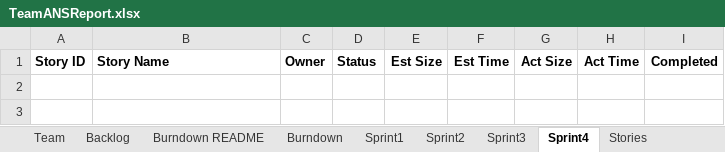
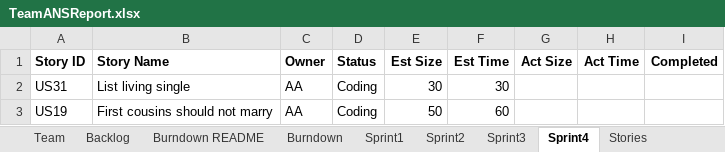
Before and after one commit to zeroand1/SSW-555-Project, an Excel workbook: TeamANSReport.xlsx, sheet Sprint4, drawn as a sheet; values as stored, in another font and other column widths than the file's, no borders; the diff names each change by its address in the sheet, - before the commit and + after, or states it on an @@ line.

Commit message:
Add files via upload

```diff
--- a/TeamANSReport.xlsx (sheet Sprint4)
+++ b/TeamANSReport.xlsx (sheet Sprint4)
+row 2: US31 | List living single | AA | Coding | 30 | 30
+row 3: US19 | First cousins should not marry | AA | Coding | 50 | 60
```
Also changed, not shown: charts or pictures.
